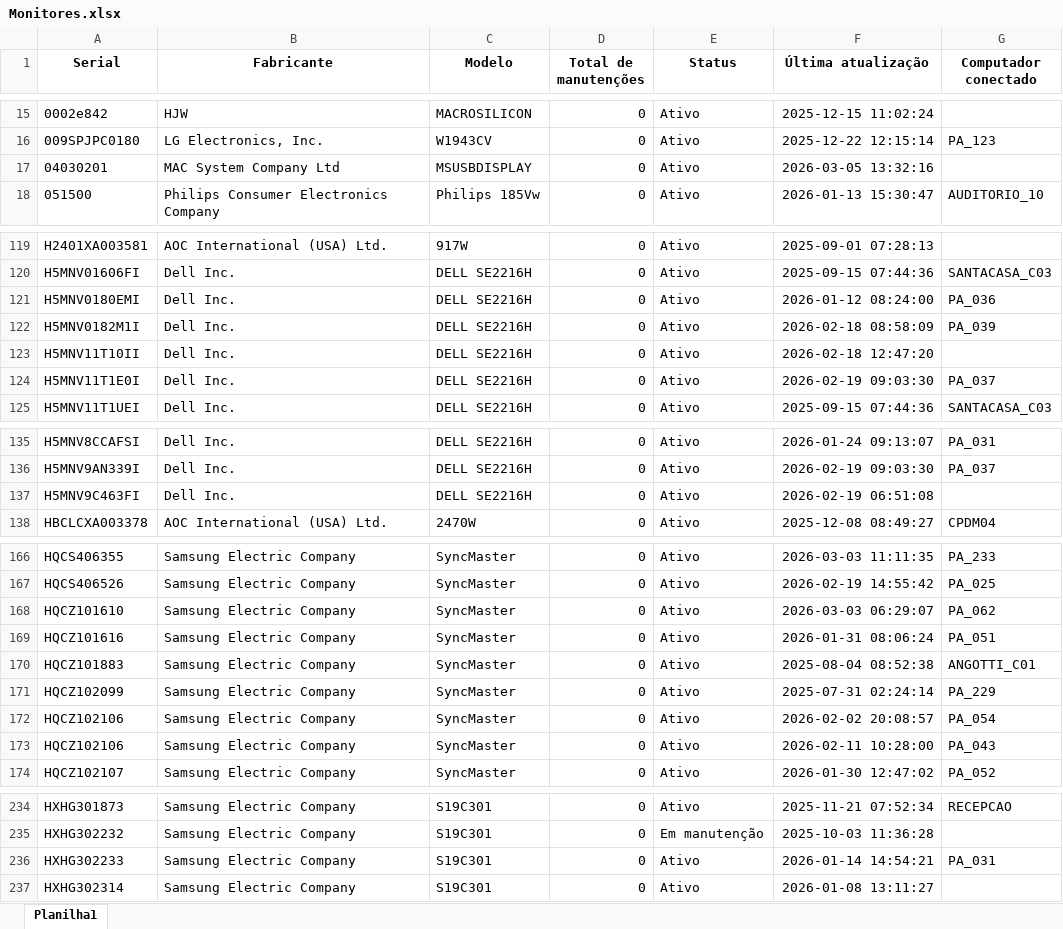
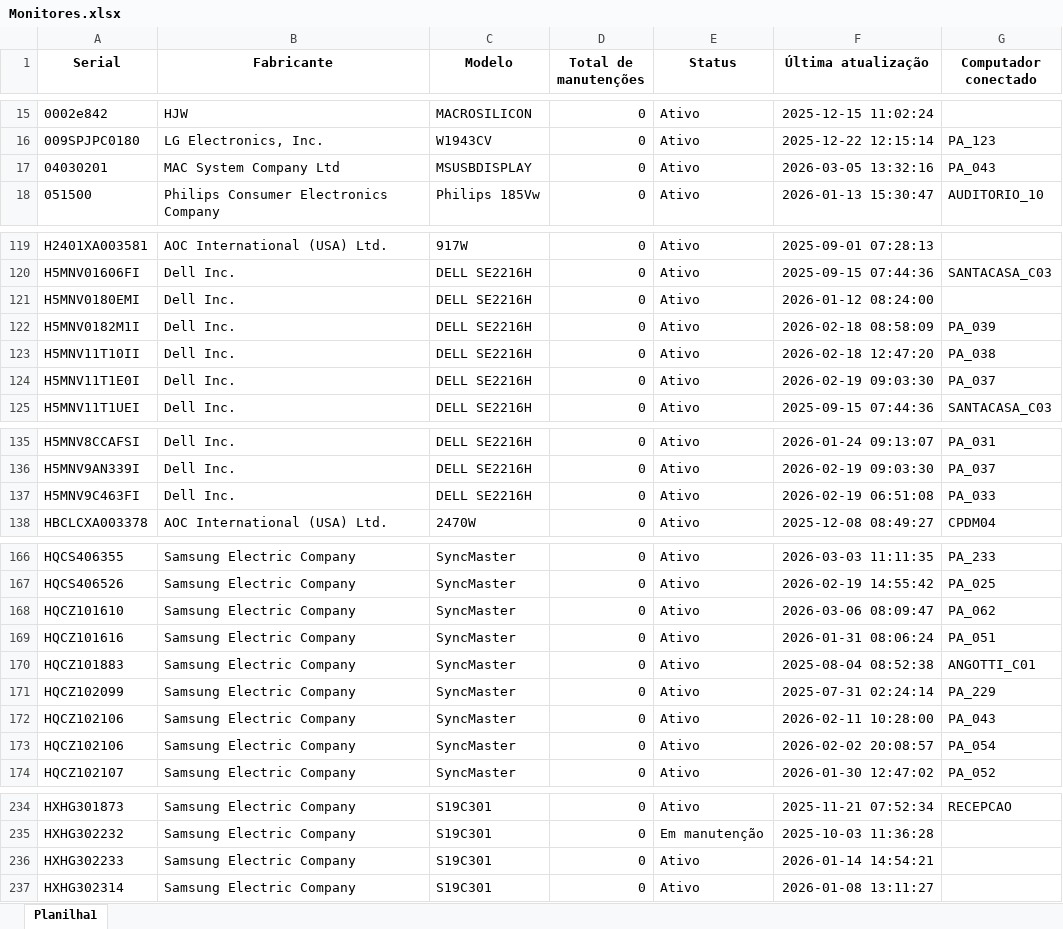
Before and after one commit to EstiloTlmk/export-relatorios-pbi, an Excel workbook: Monitores.xlsx, sheet Planilha1, drawn as a sheet; only a part is shown, gaps mark what is left out; values as stored, in another font and other column widths than the file's, no borders; the diff covers the shown part only; the diff names each change by its address in the sheet, - before the commit and + after, or states it on an @@ line.

```diff
--- a/Monitores.xlsx (sheet Planilha1)
+++ b/Monitores.xlsx (sheet Planilha1)
-G17 (Computador conectado): (empty)
+G17 (Computador conectado): PA_043
-G121 (Computador conectado): PA_036
+G121 (Computador conectado): (empty)
-G123 (Computador conectado): (empty)
+G123 (Computador conectado): PA_038
-G137 (Computador conectado): (empty)
+G137 (Computador conectado): PA_033
-F168 (Última atualização): 2026-03-03 06:29:07
+F168 (Última atualização): 2026-03-06 08:09:47
@@ row 173 moved to row 172: HQCZ102106 @@
-G236 (Computador conectado): PA_031
+G236 (Computador conectado): (empty)
```
Also changed, not shown: 1 edited cell elsewhere in this sheet, Computadores.xlsx.
